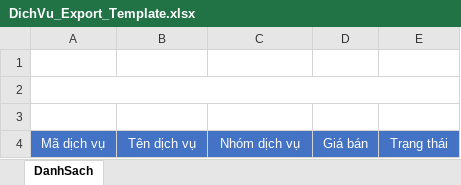
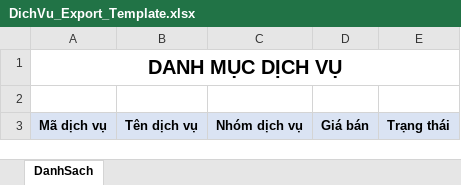
Before and after one commit to Leanhssoft/Luckybeauty_backend, an Excel workbook: beautify_api/8.0.0/aspnet-core/src/BanHangBeautify.Web.Host/wwwroot/ExcelTemplate/DichVu_Export_Template.xlsx, sheet DanhSach, drawn as a sheet; values as stored, in another font and other column widths than the file's, no borders; removed rows and columns are numbered as before the commit, all else as after; the diff names each change by its address in the sheet, - before the commit and + after, or states it on an @@ line.

Commit message:
export DSDichVu: remove row 1

```diff
--- a/beautify_api/8.0.0/aspnet-core/src/BanHangBeautify.Web.Host/wwwroot/ExcelTemplate/DichVu_Export_Template.xlsx (sheet DanhSach)
+++ b/beautify_api/8.0.0/aspnet-core/src/BanHangBeautify.Web.Host/wwwroot/ExcelTemplate/DichVu_Export_Template.xlsx (sheet DanhSach)
-A1: (empty)
+A1: DANH MỤC DỊCH VỤ
+A1:E1 merged
-row 2: (empty)
@@ A3:E3 fill: #4472C4 → #DAE3F3, bold: off → on, text colour: #FFFFFF → black @@
```
